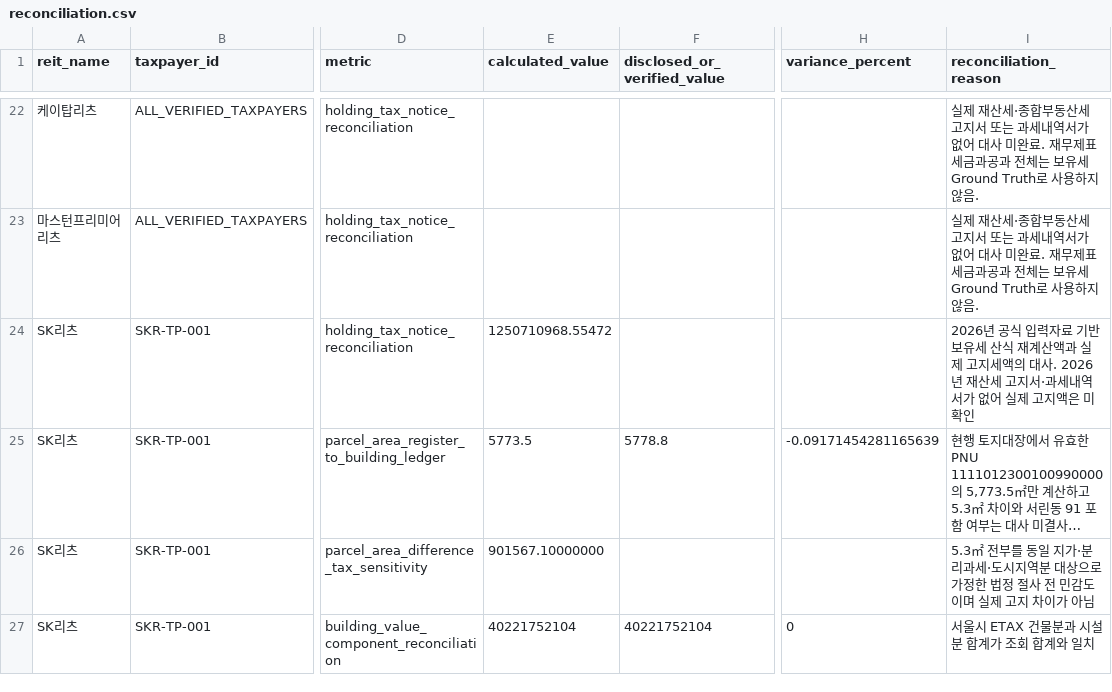
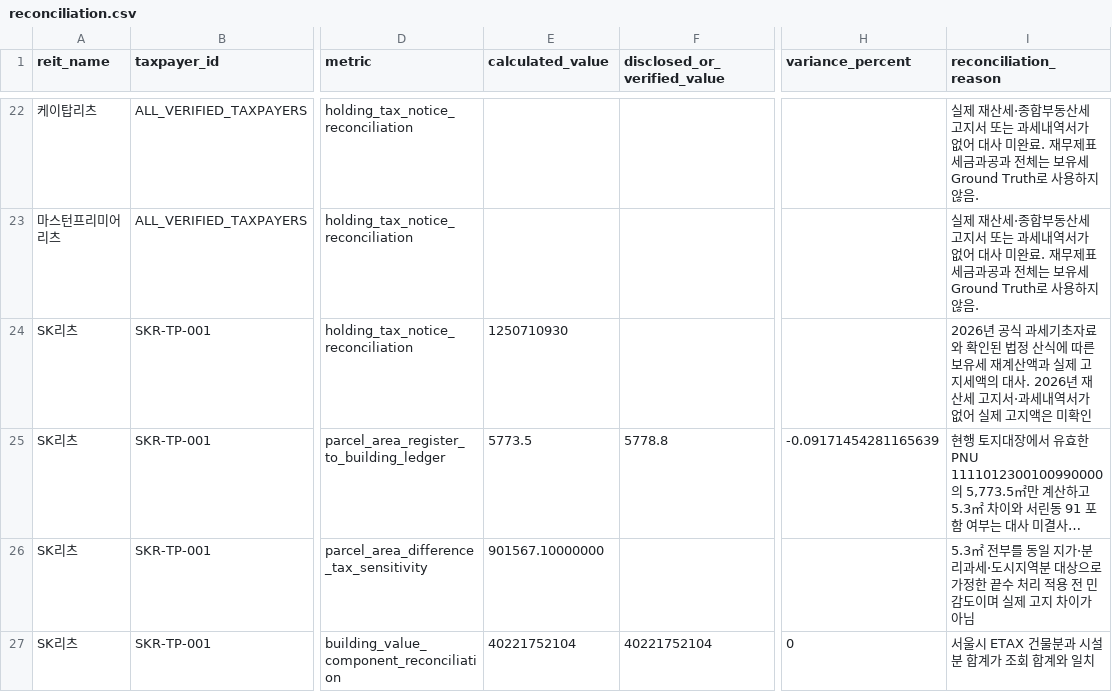
Before and after one commit to hahnjune0118/k-reit-risk-intelligence-platform, a CSV file: data/v15/reconciliation.csv, drawn as a sheet; only a part is shown, gaps mark what is left out; long unchanged cells end in …; the diff names each change by its address in the sheet, - before the commit and + after, or states it on an @@ line.

```diff
--- a/data/v15/reconciliation.csv
+++ b/data/v15/reconciliation.csv
-E24 (calculated_value): 1250710968.55472
+E24 (calculated_value): 1250710930
-I24 (reconciliation_reason): …공식 입력자료 기반 보유세 산식 재계산…
+I24 (reconciliation_reason): …공식 과세기초자료와 확인된 법정 산식에 따른 보유세 재계산…
-I26 (reconciliation_reason): …가정한 법정 절사 전 민…
+I26 (reconciliation_reason): …가정한 끝수 처리 적용 전 민…
```
Also changed, not shown: data/v15/tax_calculation_detail.csv, 28 other files.
